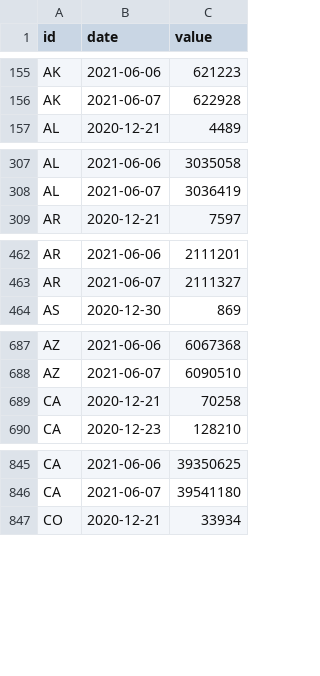
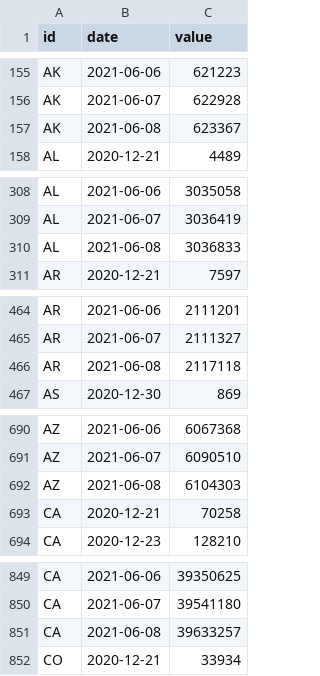
Before and after one commit to BloombergGraphics/covid-vaccine-tracker-data, a CSV file: data/historical-usa-doses-administered.csv, drawn as a sheet; only a part is shown, gaps mark what is left out; the diff covers the shown part only.

```diff
--- a/data/historical-usa-doses-administered.csv
+++ b/data/historical-usa-doses-administered.csv
@@ -156,2 +156,3 @@ AK,2021-06-06,621223
 AK,2021-06-07,622928
+AK,2021-06-08,623367
 AL,2020-12-21,4489
@@ -308,2 +309,3 @@ AL,2021-06-06,3035058
 AL,2021-06-07,3036419
+AL,2021-06-08,3036833
 AR,2020-12-21,7597
@@ -463,2 +465,3 @@ AR,2021-06-06,2111201
 AR,2021-06-07,2111327
+AR,2021-06-08,2117118
 AS,2020-12-30,869
@@ -688,2 +691,3 @@ AZ,2021-06-06,6067368
 AZ,2021-06-07,6090510
+AZ,2021-06-08,6104303
 CA,2020-12-21,70258
@@ -846,2 +850,3 @@ CA,2021-06-06,39350625
 CA,2021-06-07,39541180
+CA,2021-06-08,39633257
 CO,2020-12-21,33934
```
Also changed, not shown: 59 added rows elsewhere in this file, data/current-global.csv, data/current-usa.csv, 2 other files.
